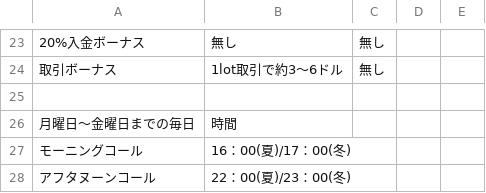
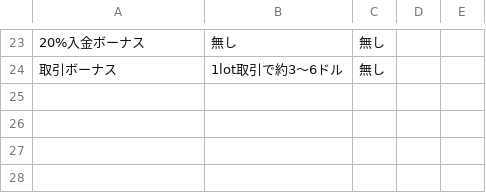
Before and after one commit to gnidart-mx/gnidart-mx.github.io, a CSV file: _data/types-table.csv, drawn as a sheet; only a part is shown, gaps mark what is left out; the diff names each change by its address in the sheet, - before the commit and + after, or states it on an @@ line.

Commit message:
types

```diff
--- a/_data/types-table.csv
+++ b/_data/types-table.csv
-row 25: (empty)
-row 26: 月曜日〜金曜日までの毎日 | 時間
-row 27: モーニングコール | 16：00(夏)/17：00(冬)
-row 28: アフタヌーンコール | 22：00(夏)/23：00(冬)
```
